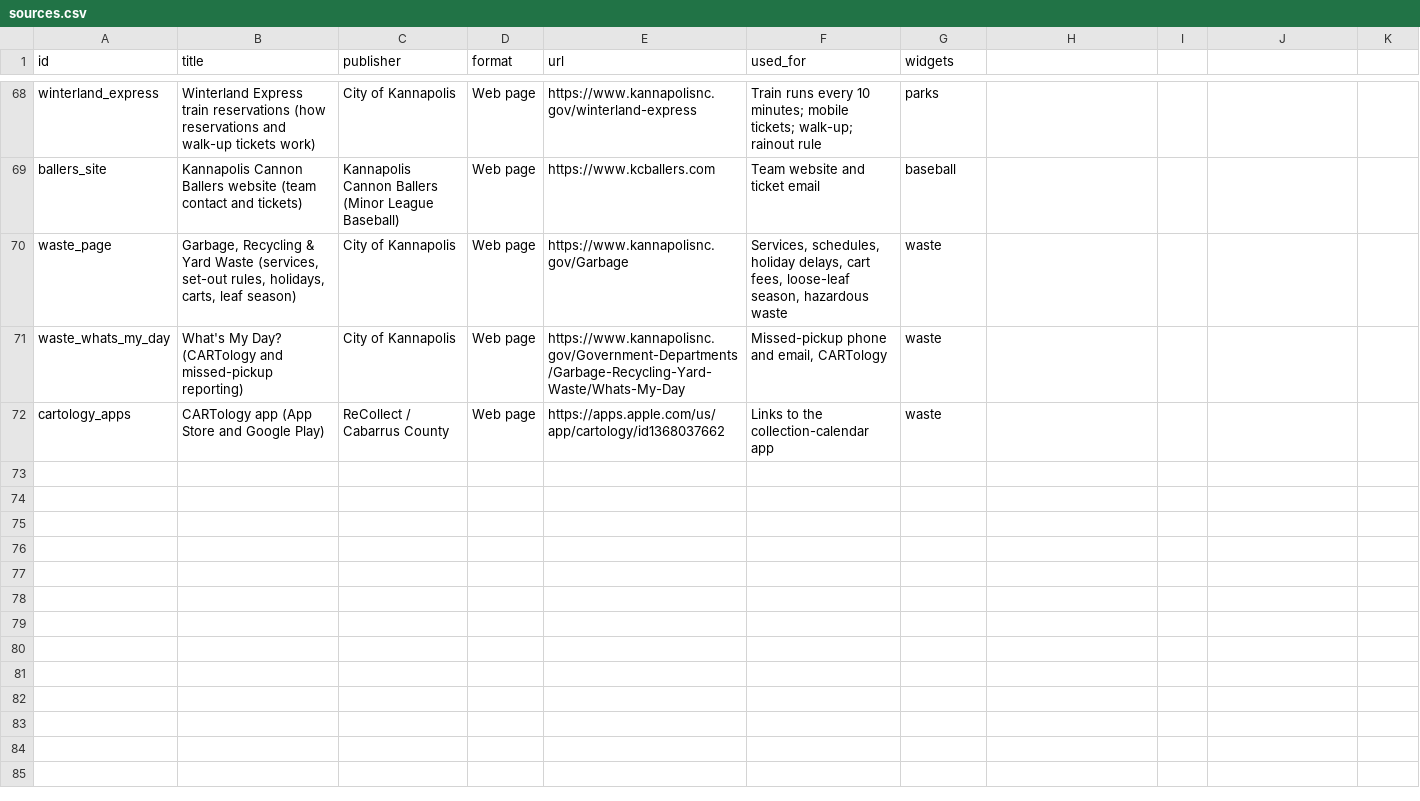
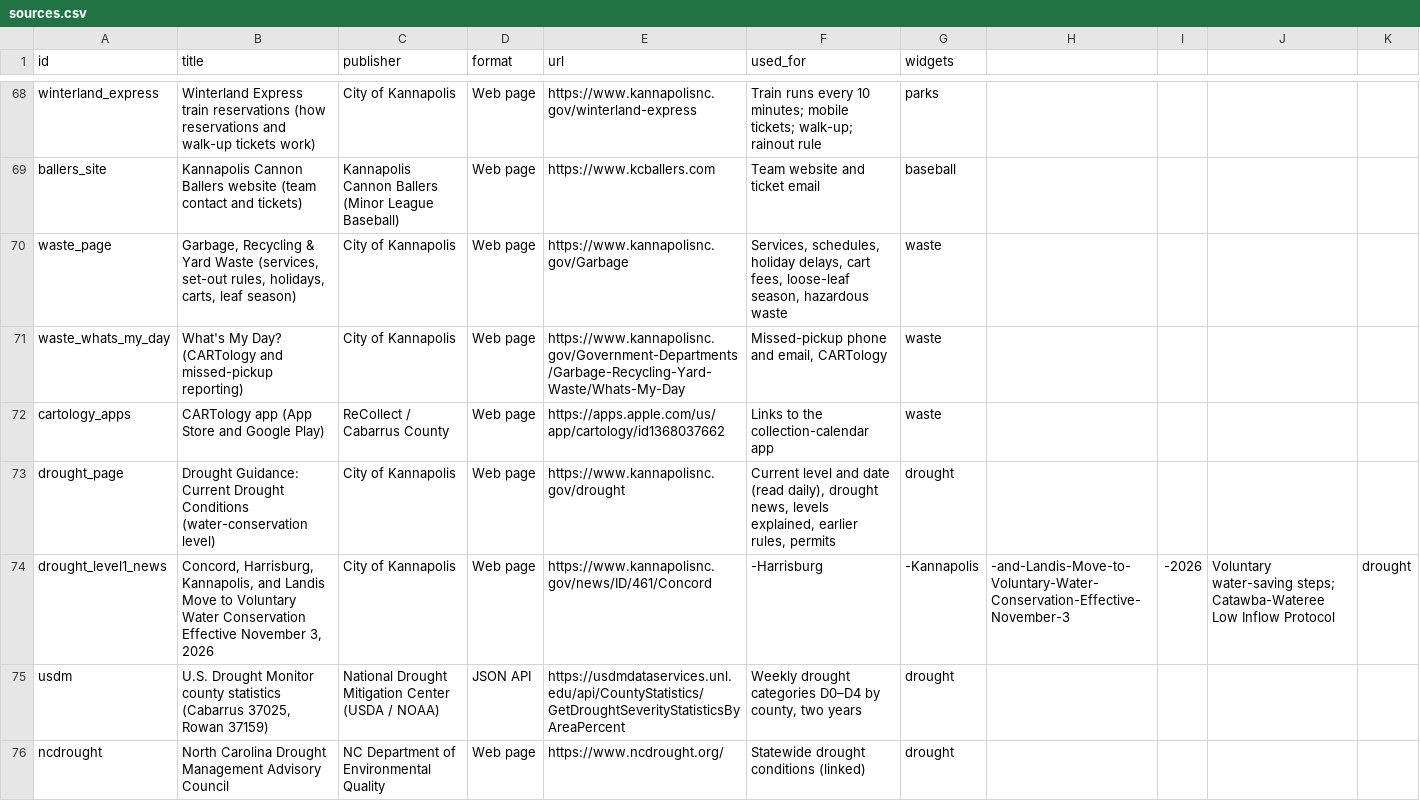
Before and after one commit to bradspry/kannapolis-dashboard, a CSV file: data/manual/sources.csv, drawn as a sheet; only a part is shown, gaps mark what is left out; the diff names each change by its address in the sheet, - before the commit and + after, or states it on an @@ line.

Commit message:
Current drought conditions widget; fix gauge sweep on redraw
Current drought conditions:
- The City's water-conservation level, read daily from
  kannapolisnc.gov/drought (Level 1 voluntary since Nov 3), shown as a
  gauge from Normal to Level 4 with the mandatory levels marked
- U.S. Drought Monitor for Cabarrus and Rowan counties (weekly): this
  week's categories, a past-year strip, and a two-year stacked chart
  with hover details and a data table
- Voluntary water-saving steps, levels explained, City drought news,
  earlier Level 2 rules (labeled as past), permits and links
- Added to the daily refresh; Sources: 75

Gauges: when the home screen redraws mid-sweep (e.g. live weather
arriving), a rebuilt gauge now continues its sweep instead of jumping
to the end, and a gauge replaced before reaching the page no longer
counts as having animated. Fixes the sweep on every gauge.

```diff
--- a/data/manual/sources.csv
+++ b/data/manual/sources.csv
+row 73: drought_page | Drought Guidance: Current Drought Conditions (water-conservation level) | City of Kannapolis | Web page | https://www.kannapolisnc.gov/drought | Current level and date (read daily), drought news, levels explained, earlier rules, permits | drought
+row 74: drought_level1_news | Concord, Harrisburg, Kannapolis, and Landis Move to Voluntary Water Conservation Effective November 3, 2026 | City of Kannapolis | Web page | https://www.kannapolisnc.gov/news/ID/461/Concord | -Harrisburg | -Kannapolis | -and-Landis-Move-to-Voluntary-Water-Conservation-Effective-November-3 | -2026 | Voluntary water-saving steps; Catawba-Wateree Low Inflow Protocol | drought
+row 75: usdm | U.S. Drought Monitor county statistics (Cabarrus 37025, Rowan 37159) | National Drought Mitigation Center (USDA / NOAA) | JSON API | https://usdmdataservices.unl.edu/api/CountyStatistics/GetDroughtSeverityStatisticsByAreaPercent | Weekly drought categories D0–D4 by county, two years | drought
+row 76: ncdrought | North Carolina Drought Management Advisory Council | NC Department of Environmental Quality | Web page | https://www.ncdrought.org/ | Statewide drought conditions (linked) | drought
```
Also changed, not shown: 15 other files.
